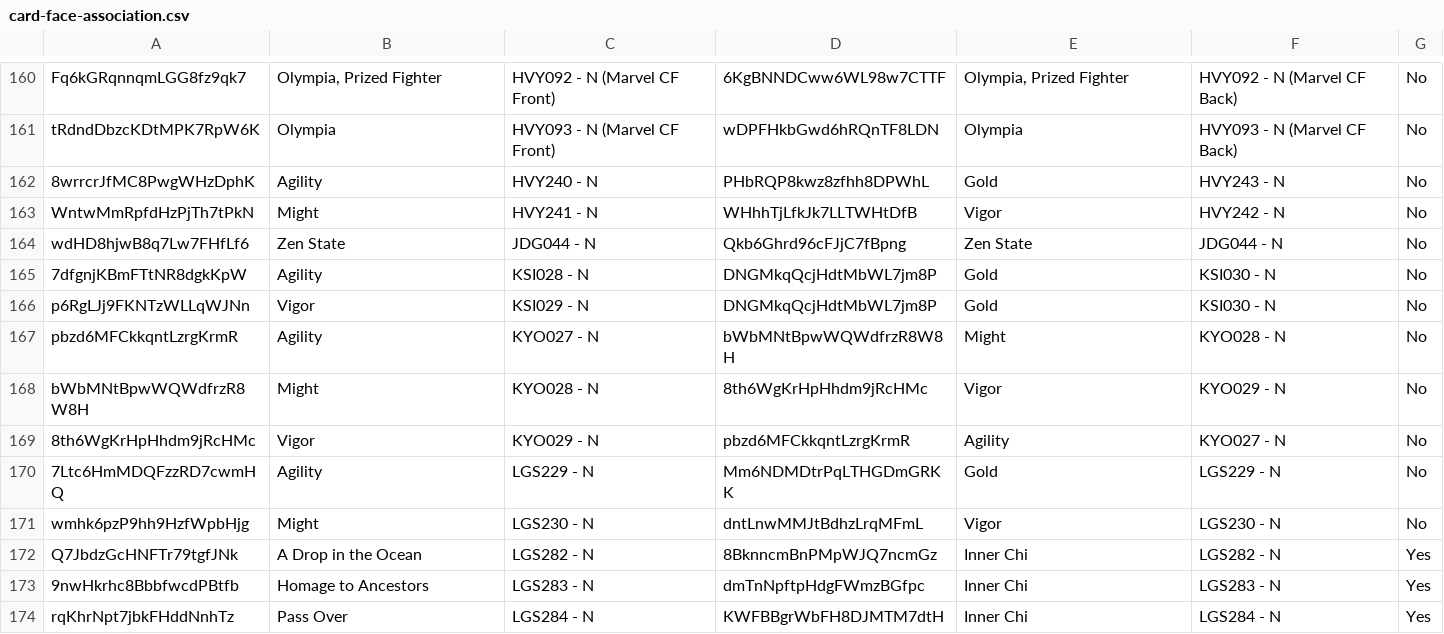
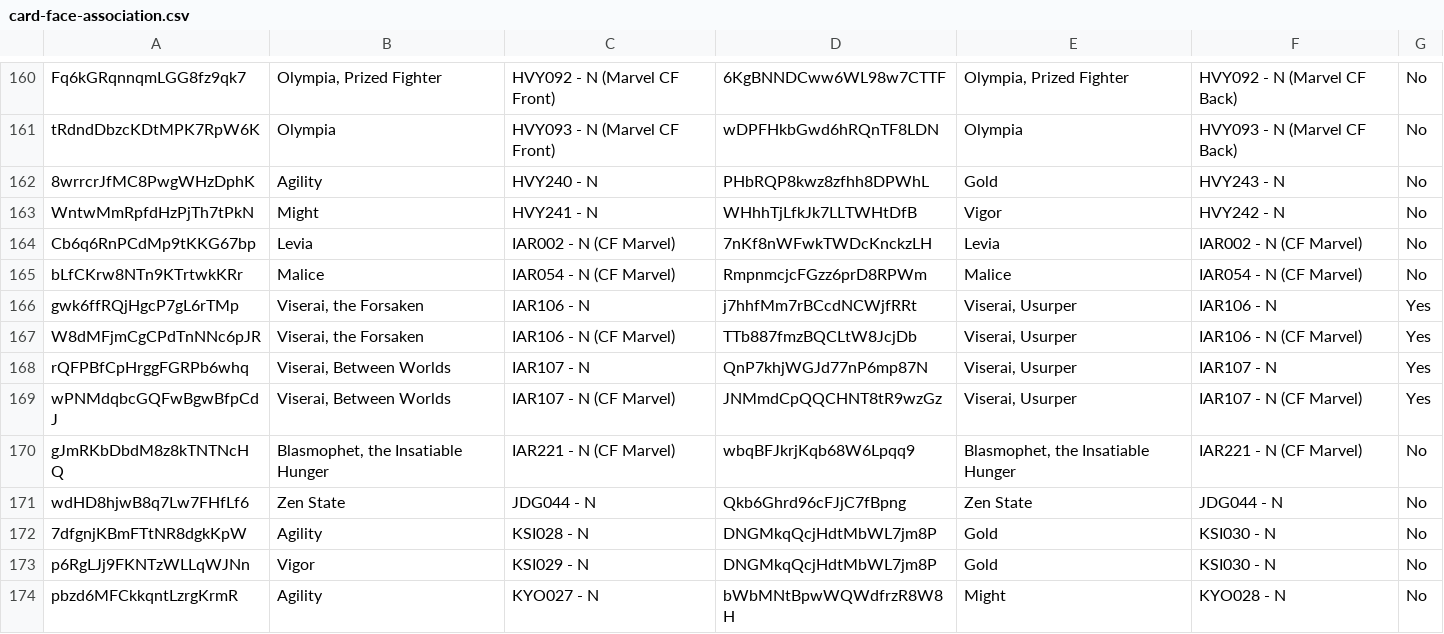
Before and after one commit to IAmThermite/flesh-and-blood-cards, a CSV file: csvs/english/card-face-association.csv, drawn as a sheet; only a part is shown, gaps mark what is left out; the shorter side is filled out with more unchanged rows.

```diff
--- a/csvs/english/card-face-association.csv
+++ b/csvs/english/card-face-association.csv
@@ -163,2 +163,9 @@ tRdndDbzcKDtMPK7RpW6K	Olympia	HVY093 - N (Marvel CF Front)	wDPFHkbGwd6hRQnTF8LDN
 WntwMmRpfdHzPjTh7tPkN	Might	HVY241 - N	WHhhTjLfkJk7LLTWHtDfB	Vigor	HVY242 - N	No		
+Cb6q6RnPCdMp9tKKG67bp	Levia	IAR002 - N (CF Marvel)	7nKf8nWFwkTWDcKnckzLH	Levia	IAR002 - N (CF Marvel)	No		
+bLfCKrw8NTn9KTrtwkKRr	Malice	IAR054 - N (CF Marvel)	RmpnmcjcFGzz6prD8RPWm	Malice	IAR054 - N (CF Marvel)	No		
+gwk6ffRQjHgcP7gL6rTMp	Viserai, the Forsaken	IAR106 - N	j7hhfMm7rBCcdNCWjfRRt	Viserai, Usurper	IAR106 - N	Yes		
+W8dMFjmCgCPdTnNNc6pJR	Viserai, the Forsaken	IAR106 - N (CF Marvel)	TTb887fmzBQCLtW8JcjDb	Viserai, Usurper	IAR106 - N (CF Marvel)	Yes		
+rQFPBfCpHrggFGRPb6whq	Viserai, Between Worlds	IAR107 - N	QnP7khjWGJd77nP6mp87N	Viserai, Usurper	IAR107 - N	Yes		
+wPNMdqbcGQFwBgwBfpCdJ	Viserai, Between Worlds	IAR107 - N (CF Marvel)	JNMmdCpQQCHNT8tR9wzGz	Viserai, Usurper	IAR107 - N (CF Marvel)	Yes		
+gJmRKbDbdM8z8kTNTNcHQ	Blasmophet, the Insatiable Hunger	IAR221 - N (CF Marvel)	wbqBFJkrjKqb68W6Lpqq9	Blasmophet, the Insatiable Hunger	IAR221 - N (CF Marvel)	No		
 wdHD8hjwB8q7Lw7FHfLf6	Zen State	JDG044 - N	Qkb6Ghrd96cFJjC7fBpng	Zen State	JDG044 - N	No		
```
Also changed, not shown: csvs/english/artist.csv, 7 other files.
